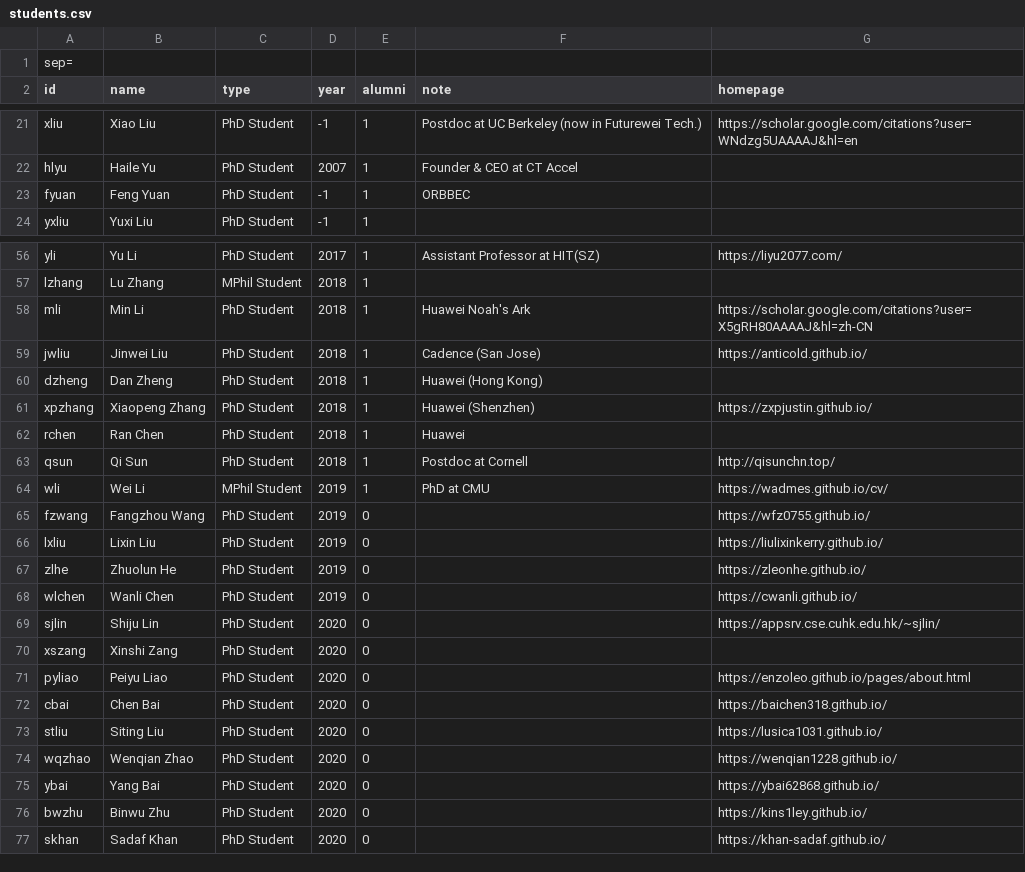
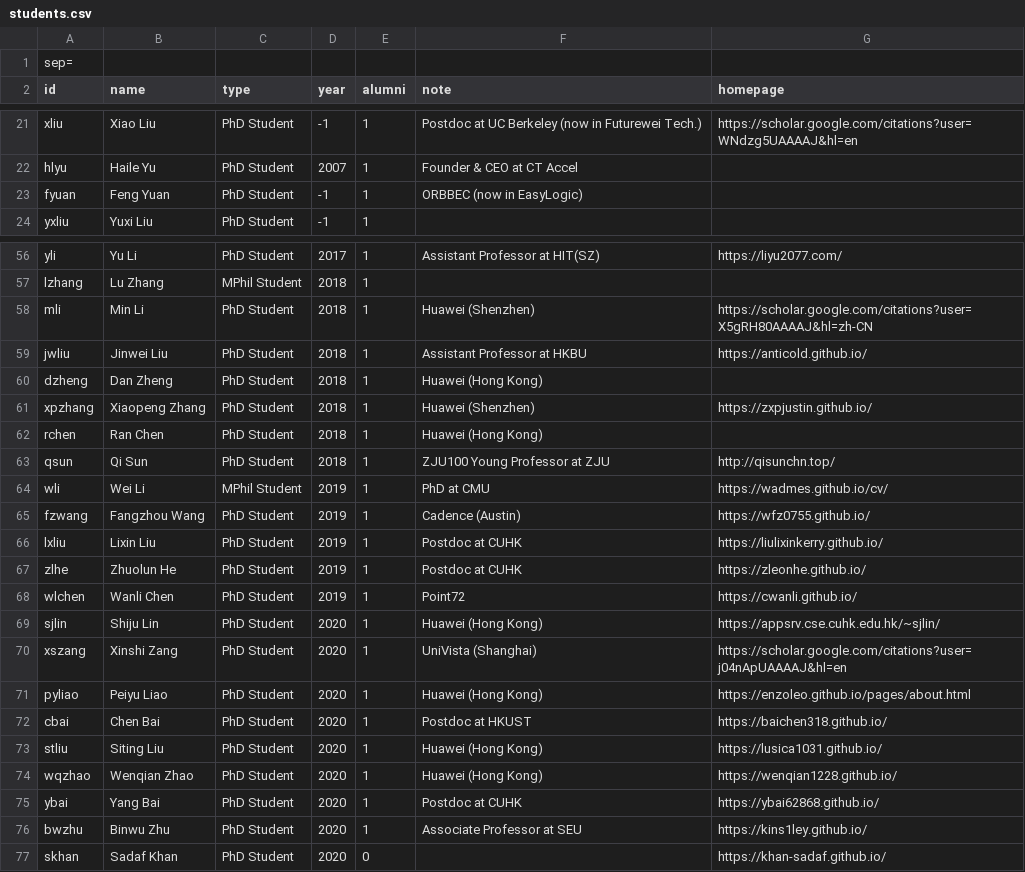
Before and after one commit to cueda-center/cueda-center.github.io, a CSV file: src/students.csv, drawn as a sheet; only a part is shown, gaps mark what is left out.

```diff
--- a/src/students.csv
+++ b/src/students.csv
@@ -22,3 +22,3 @@ xliu;Xiao Liu;PhD Student;-1;1;Postdoc at UC Berkeley (now in Futurewei Tech.);h
 hlyu;Haile Yu;PhD Student;2007;1;Founder & CEO at CT Accel;
-fyuan;Feng Yuan;PhD Student;-1;1;ORBBEC;
+fyuan;Feng Yuan;PhD Student;-1;1;ORBBEC (now in EasyLogic);
 yxliu;Yuxi Liu;PhD Student;-1;1;;
@@ -57,21 +57,21 @@ yli;Yu Li;PhD Student;2017;1;Assistant Professor at HIT(SZ);https://liyu2077.com
 lzhang;Lu Zhang;MPhil Student;2018;1;;
-mli;Min Li;PhD Student;2018;1;Huawei Noah's Ark;https://scholar.google.com/citations?user=X5gRH80AAAAJ&hl=zh-CN
-jwliu;Jinwei Liu;PhD Student;2018;1;Cadence (San Jose);https://anticold.github.io/
+mli;Min Li;PhD Student;2018;1;Huawei (Shenzhen);https://scholar.google.com/citations?user=X5gRH80AAAAJ&hl=zh-CN
+jwliu;Jinwei Liu;PhD Student;2018;1;Assistant Professor at HKBU;https://anticold.github.io/
 dzheng;Dan Zheng;PhD Student;2018;1;Huawei (Hong Kong);
 xpzhang;Xiaopeng Zhang;PhD Student;2018;1;Huawei (Shenzhen);https://zxpjustin.github.io/
-rchen;Ran Chen;PhD Student;2018;1;Huawei;
-qsun;Qi Sun;PhD Student;2018;1;Postdoc at Cornell;http://qisunchn.top/
+rchen;Ran Chen;PhD Student;2018;1;Huawei (Hong Kong);
+qsun;Qi Sun;PhD Student;2018;1;ZJU100 Young Professor at ZJU;http://qisunchn.top/
 wli;Wei Li;MPhil Student;2019;1;PhD at CMU;https://wadmes.github.io/cv/
-fzwang;Fangzhou Wang;PhD Student;2019;0;;https://wfz0755.github.io/
-lxliu;Lixin Liu;PhD Student;2019;0;;https://liulixinkerry.github.io/
-zlhe;Zhuolun He;PhD Student;2019;0;;https://zleonhe.github.io/
-wlchen;Wanli Chen;PhD Student;2019;0;;https://cwanli.github.io/
-sjlin;Shiju Lin;PhD Student;2020;0;;https://appsrv.cse.cuhk.edu.hk/~sjlin/
-xszang;Xinshi Zang;PhD Student;2020;0;;
-pyliao;Peiyu Liao;PhD Student;2020;0;;https://enzoleo.github.io/pages/about.html
-cbai;Chen Bai;PhD Student;2020;0;;https://baichen318.github.io/
-stliu;Siting Liu;PhD Student;2020;0;;https://lusica1031.github.io/
-wqzhao;Wenqian Zhao;PhD Student;2020;0;;https://wenqian1228.github.io/
-ybai;Yang Bai;PhD Student;2020;0;;https://ybai62868.github.io/
-bwzhu;Binwu Zhu;PhD Student;2020;0;;https://kins1ley.github.io/
+fzwang;Fangzhou Wang;PhD Student;2019;1;Cadence (Austin);https://wfz0755.github.io/
+lxliu;Lixin Liu;PhD Student;2019;1;Postdoc at CUHK;https://liulixinkerry.github.io/
+zlhe;Zhuolun He;PhD Student;2019;1;Postdoc at CUHK;https://zleonhe.github.io/
+wlchen;Wanli Chen;PhD Student;2019;1;Point72;https://cwanli.github.io/
+sjlin;Shiju Lin;PhD Student;2020;1;Huawei (Hong Kong);https://appsrv.cse.cuhk.edu.hk/~sjlin/
+xszang;Xinshi Zang;PhD Student;2020;1;UniVista (Shanghai);https://scholar.google.com/citations?user=j04nApUAAAAJ&hl=en
+pyliao;Peiyu Liao;PhD Student;2020;1;Huawei (Hong Kong);https://enzoleo.github.io/pages/about.html
+cbai;Chen Bai;PhD Student;2020;1;Postdoc at HKUST;https://baichen318.github.io/
+stliu;Siting Liu;PhD Student;2020;1;Huawei (Hong Kong);https://lusica1031.github.io/
+wqzhao;Wenqian Zhao;PhD Student;2020;1;Huawei (Hong Kong);https://wenqian1228.github.io/
+ybai;Yang Bai;PhD Student;2020;1;Postdoc at CUHK;https://ybai62868.github.io/
+bwzhu;Binwu Zhu;PhD Student;2020;1;Associate Professor at SEU;https://kins1ley.github.io/
 skhan;Sadaf Khan;PhD Student;2020;0;;https://khan-sadaf.github.io/
```
Also changed, not shown: src/professors.csv.
